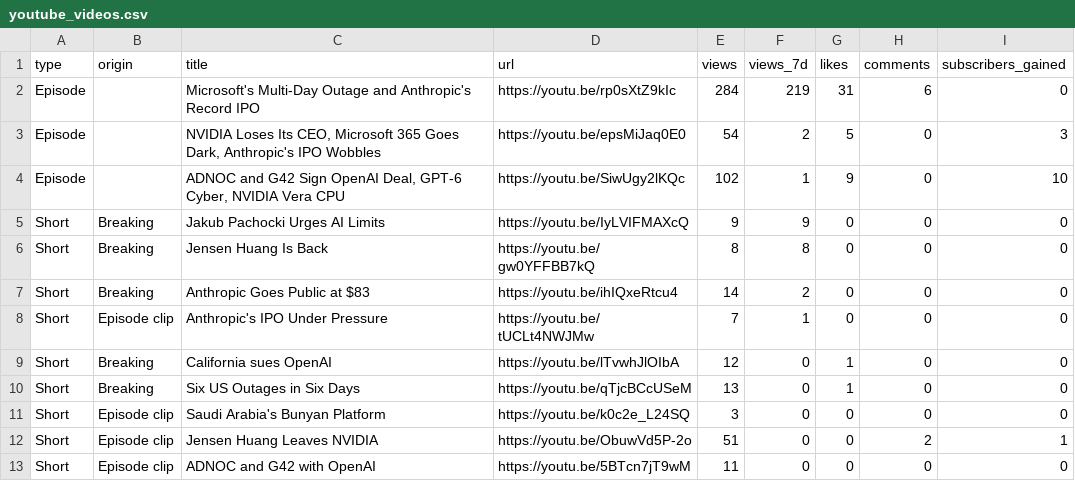
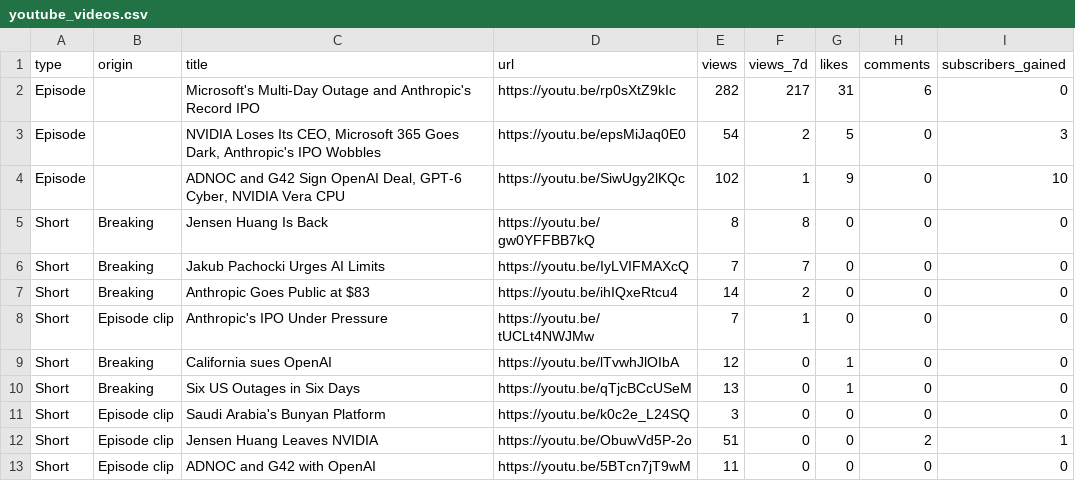
Before and after one commit to wisamk-ctrl/ai-youtube-pipeline, a CSV file: data/dashboard/youtube_videos.csv, drawn as a sheet.

```diff
--- a/data/dashboard/youtube_videos.csv
+++ b/data/dashboard/youtube_videos.csv
@@ -1,7 +1,7 @@
 type,origin,title,url,views,views_7d,likes,comments,subscribers_gained
-Episode,,Microsoft's Multi-Day Outage and Anthropic's Record IPO,https://youtu.be/rp0sXtZ9kIc,284,219,31,6,0
+Episode,,Microsoft's Multi-Day Outage and Anthropic's Record IPO,https://youtu.be/rp0sXtZ9kIc,282,217,31,6,0
 Episode,,"NVIDIA Loses Its CEO, Microsoft 365 Goes Dark, Anthropic's IPO Wobbles",https://youtu.be/epsMiJaq0E0,54,2,5,0,3
 Episode,,"ADNOC and G42 Sign OpenAI Deal, GPT-6 Cyber, NVIDIA Vera CPU",https://youtu.be/SiwUgy2lKQc,102,1,9,0,10
-Short,Breaking,Jakub Pachocki Urges AI Limits,https://youtu.be/IyLVIFMAXcQ,9,9,0,0,0
 Short,Breaking,Jensen Huang Is Back,https://youtu.be/gw0YFFBB7kQ,8,8,0,0,0
+Short,Breaking,Jakub Pachocki Urges AI Limits,https://youtu.be/IyLVIFMAXcQ,7,7,0,0,0
 Short,Breaking,Anthropic Goes Public at $83,https://youtu.be/ihIQxeRtcu4,14,2,0,0,0
```
Also changed, not shown: data/dashboard/pipeline.csv.
